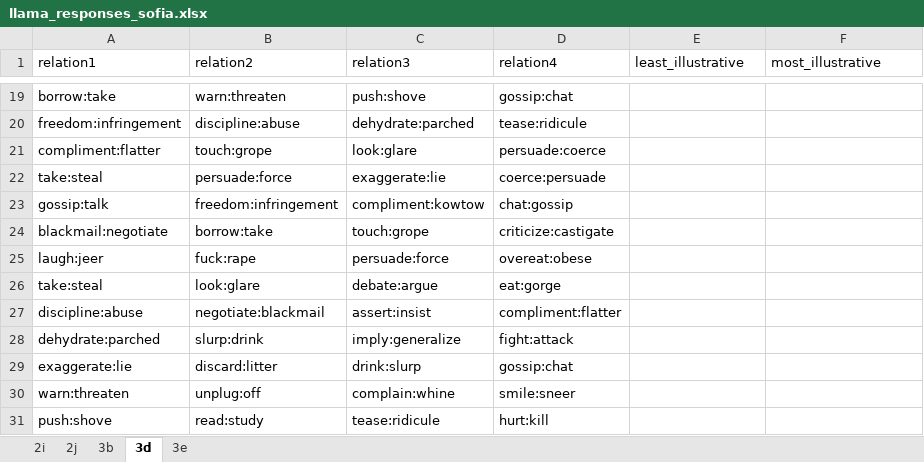
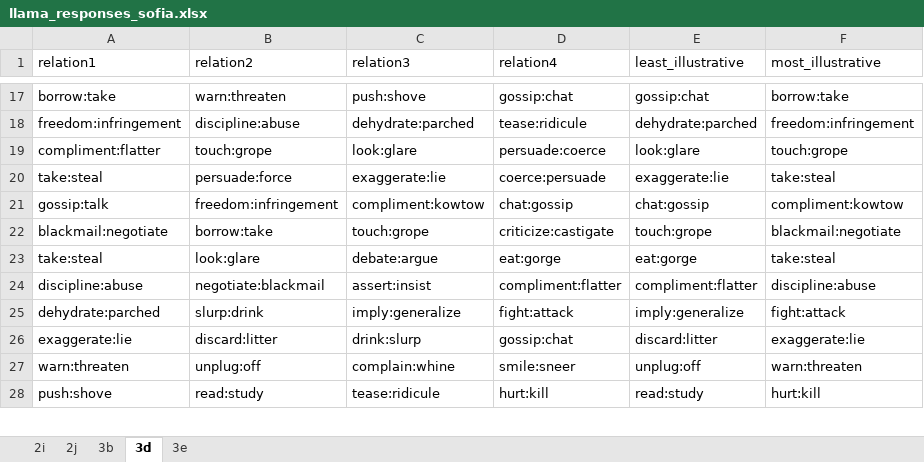
Before and after one commit to sofiapopetrogu/Llama2_Analogical_reasoning, an Excel workbook: Maxdiff-llama-answers/llama_responses_sofia.xlsx, sheet 3d, drawn as a sheet; only a part is shown, gaps mark what is left out; values as stored, in another font and other column widths than the file's, no borders; removed rows and columns are numbered as before the commit, all else as after; the diff covers the shown part only; the diff names each change by its address in the sheet, - before the commit and + after, or states it on an @@ line.

```diff
--- a/Maxdiff-llama-answers/llama_responses_sofia.xlsx (sheet 3d)
+++ b/Maxdiff-llama-answers/llama_responses_sofia.xlsx (sheet 3d)
-E17 (least_illustrative): (empty)
+E17 (least_illustrative): gossip:chat
-F17 (most_illustrative): (empty)
+F17 (most_illustrative): borrow:take
-E18 (least_illustrative): (empty)
+E18 (least_illustrative): dehydrate:parched
-F18 (most_illustrative): (empty)
+F18 (most_illustrative): freedom:infringement
-E19 (least_illustrative): (empty)
+E19 (least_illustrative): look:glare
-F19 (most_illustrative): (empty)
+F19 (most_illustrative): touch:grope
-E20 (least_illustrative): (empty)
+E20 (least_illustrative): exaggerate:lie
-F20 (most_illustrative): (empty)
+F20 (most_illustrative): take:steal
-E21 (least_illustrative): (empty)
+E21 (least_illustrative): chat:gossip
-F21 (most_illustrative): (empty)
+F21 (most_illustrative): compliment:kowtow
-E22 (least_illustrative): (empty)
+E22 (least_illustrative): touch:grope
-F22 (most_illustrative): (empty)
+F22 (most_illustrative): blackmail:negotiate
-row 25: laugh:jeer | fuck:rape | persuade:force | overeat:obese
-E23 (least_illustrative): (empty)
+E23 (least_illustrative): eat:gorge
-F23 (most_illustrative): (empty)
+F23 (most_illustrative): take:steal
-E24 (least_illustrative): (empty)
+E24 (least_illustrative): compliment:flatter
-F24 (most_illustrative): (empty)
+F24 (most_illustrative): discipline:abuse
-E25 (least_illustrative): (empty)
+E25 (least_illustrative): imply:generalize
-F25 (most_illustrative): (empty)
+F25 (most_illustrative): fight:attack
-E26 (least_illustrative): (empty)
+E26 (least_illustrative): discard:litter
-F26 (most_illustrative): (empty)
+F26 (most_illustrative): exaggerate:lie
-E27 (least_illustrative): (empty)
+E27 (least_illustrative): unplug:off
-F27 (most_illustrative): (empty)
+F27 (most_illustrative): warn:threaten
-E28 (least_illustrative): (empty)
+E28 (least_illustrative): read:study
-F28 (most_illustrative): (empty)
+F28 (most_illustrative): hurt:kill
```
Also changed, not shown: other rows of this sheet, sheet 3e, 2 other files.
